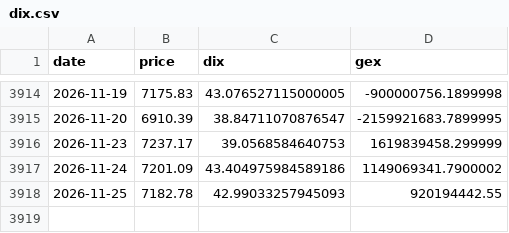
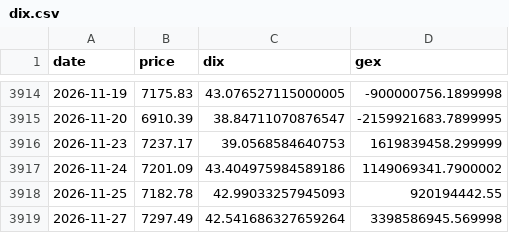
Before and after one commit to lzk00099/Buy-the-dip-tracker, a CSV file: cache/dix.csv, drawn as a sheet; only a part is shown, gaps mark what is left out.

```diff
--- a/cache/dix.csv
+++ b/cache/dix.csv
@@ -3918 +3918,2 @@ date,price,dix,gex
 2026-11-25,7182.78,42.99033257945093,920194442.55
+2026-11-27,7297.49,42.541686327659264,3398586945.569998
```
Also changed, not shown: cache/cboe_COR1M.csv, cache/cboe_DSPX.csv, 9 other files.
